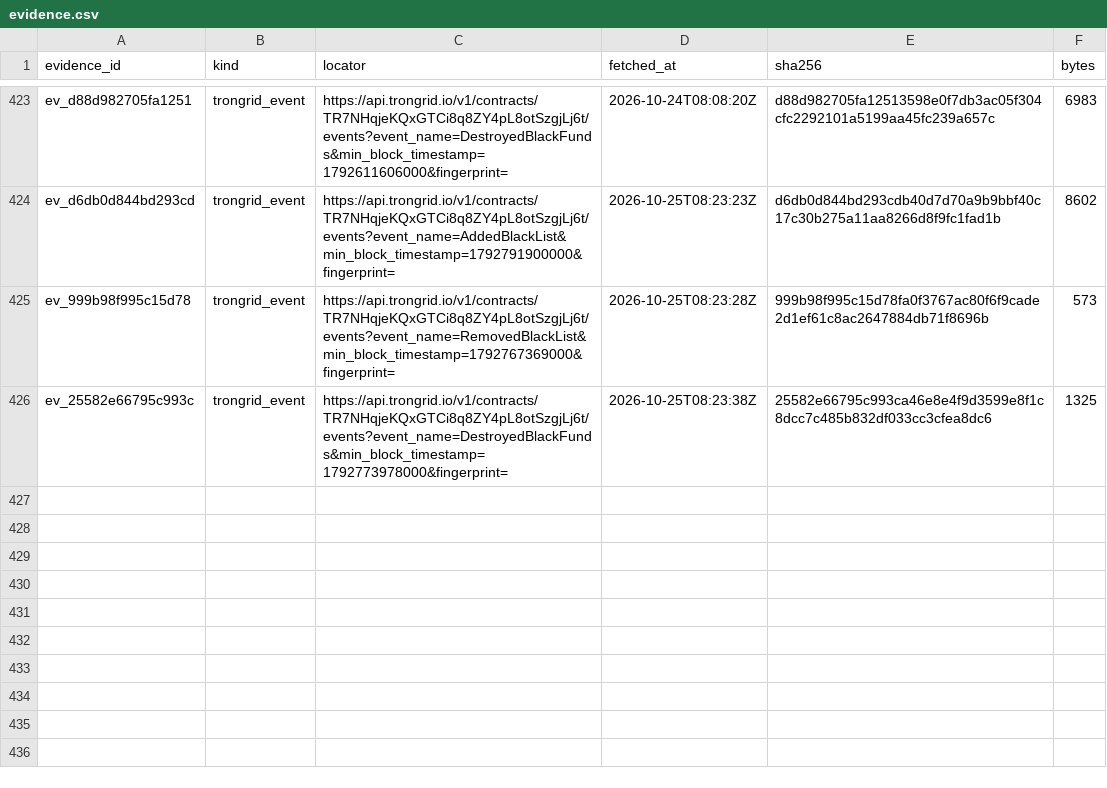
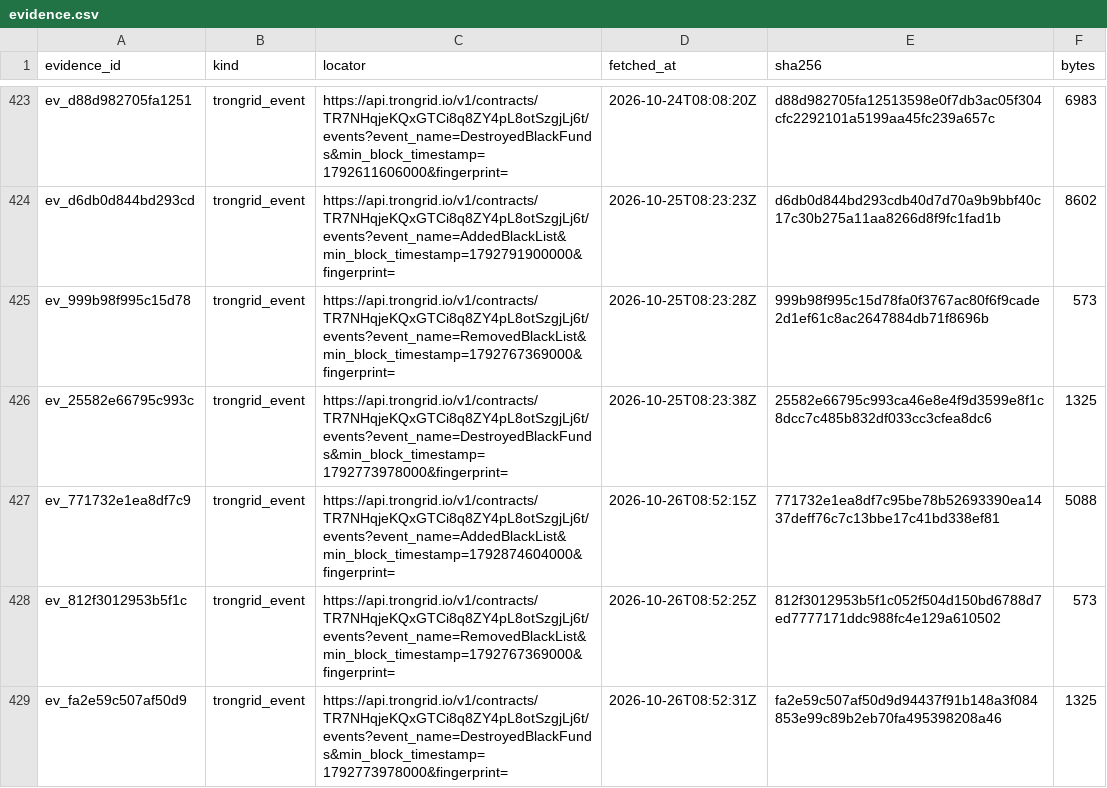
Before and after one commit to jakeperc/freeze-ledger, a CSV file: data/evidence.csv, drawn as a sheet; only a part is shown, gaps mark what is left out.

Commit message:
nightly: 2026.10.26
root: /home/runner/work/freeze-ledger/freeze-ledger
events: 17990  attributions: 1872  receipts: 428
  ethereum  rows=5955   checkpoint={"backfill_cursor": 18900000, "backfill_done": true, "bootstrap": {"source": "etherscan_getlogs_pages", "through_block": 26193169}, "deployment_block": {"0xa0b8
  base      rows=694    checkpoint={"bootstrap": {"source": "etherscan_getlogs_pages", "through_block": 52355491}, "last_block": 53107677}
  tron      rows=11310  checkpoint={"last_ts": {"TR7NHqjeKQxGTCi8q8ZY4pL8otSzgjLj6t:AddedBlackList": 1792874904000, "TR7NHqjeKQxGTCi8q8ZY4pL8otSzgjLj6t:DestroyedBlackFunds": 1792774278000, "TR7NH
  solana    rows=31     checkpoint={"EPjFWdd5AufqSSqeM2qN1xzybapC8G4wEGGkZwyTDt1v": {"authorities": {"3sNBr7kMccME5D55xNgsmYpZnzPgP2g12CixAajXypn6": {"backfill_done": true, "closed": true, "last_

```diff
--- a/data/evidence.csv
+++ b/data/evidence.csv
@@ -426 +426,4 @@ ev_999b98f995c15d78,trongrid_event,https://api.trongrid.io/v1/contracts/TR7NHqje
 ev_25582e66795c993c,trongrid_event,https://api.trongrid.io/v1/contracts/TR7NHqjeKQxGTCi8q8ZY4pL8otSzgjLj6t/events?event_name=DestroyedBlackFunds&min_block_timestamp=1792773978000&fingerprint=,2026-10-25T08:23:38Z,25582e66795c993ca46e8e4f9d3599e8f1c8dcc7c485b832df033cc3cfea8dc6,1325
+ev_771732e1ea8df7c9,trongrid_event,https://api.trongrid.io/v1/contracts/TR7NHqjeKQxGTCi8q8ZY4pL8otSzgjLj6t/events?event_name=AddedBlackList&min_block_timestamp=1792874604000&fingerprint=,2026-10-26T08:52:15Z,771732e1ea8df7c95be78b52693390ea1437deff76c7c13bbe17c41bd338ef81,5088
+ev_812f3012953b5f1c,trongrid_event,https://api.trongrid.io/v1/contracts/TR7NHqjeKQxGTCi8q8ZY4pL8otSzgjLj6t/events?event_name=RemovedBlackList&min_block_timestamp=1792767369000&fingerprint=,2026-10-26T08:52:25Z,812f3012953b5f1c052f504d150bd6788d7ed7777171ddc988fc4e129a610502,573
+ev_fa2e59c507af50d9,trongrid_event,https://api.trongrid.io/v1/contracts/TR7NHqjeKQxGTCi8q8ZY4pL8otSzgjLj6t/events?event_name=DestroyedBlackFunds&min_block_timestamp=1792773978000&fingerprint=,2026-10-26T08:52:31Z,fa2e59c507af50d9d94437f91b148a3f084853e99c89b2eb70fa495398208a46,1325
```
Also changed, not shown: 8 other files.
